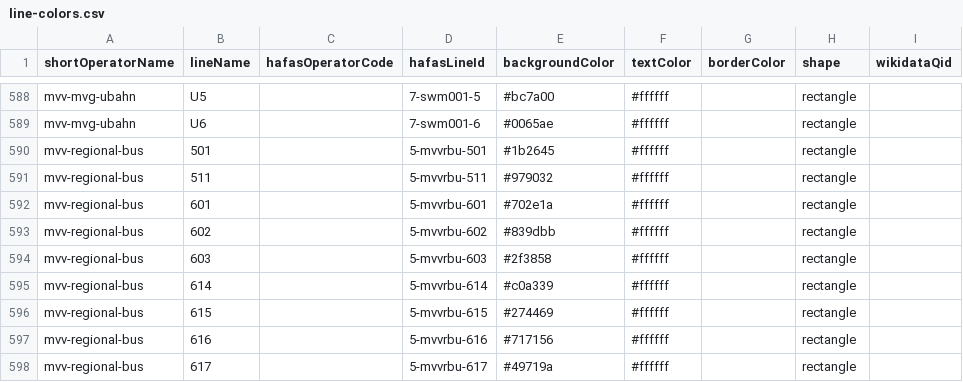
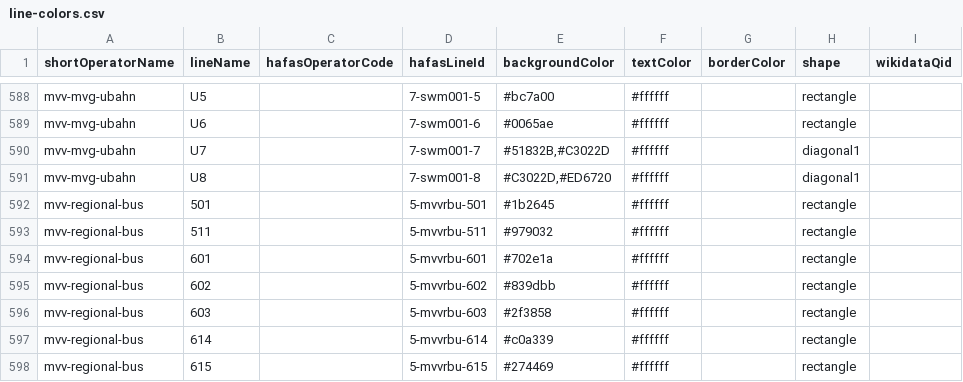
Before and after one commit to TrainyApp/line-colors, a CSV file: line-colors.csv, drawn as a sheet; only a part is shown, gaps mark what is left out; the shorter side is filled out with more unchanged rows; the diff names each change by its address in the sheet, - before the commit and + after, or states it on an @@ line.

Commit message:
Add U-Bahn München U7, U8
(cherry picked from commit 9ae5e741cd8b00e0e43c06ec6974353c8926eda0)

```diff
--- a/line-colors.csv
+++ b/line-colors.csv
+row 590: mvv-mvg-ubahn | U7 |  | 7-swm001-7 | #51832B,#C3022D | #ffffff |  | diagonal1
+row 591: mvv-mvg-ubahn | U8 |  | 7-swm001-8 | #C3022D,#ED6720 | #ffffff |  | diagonal1
```
